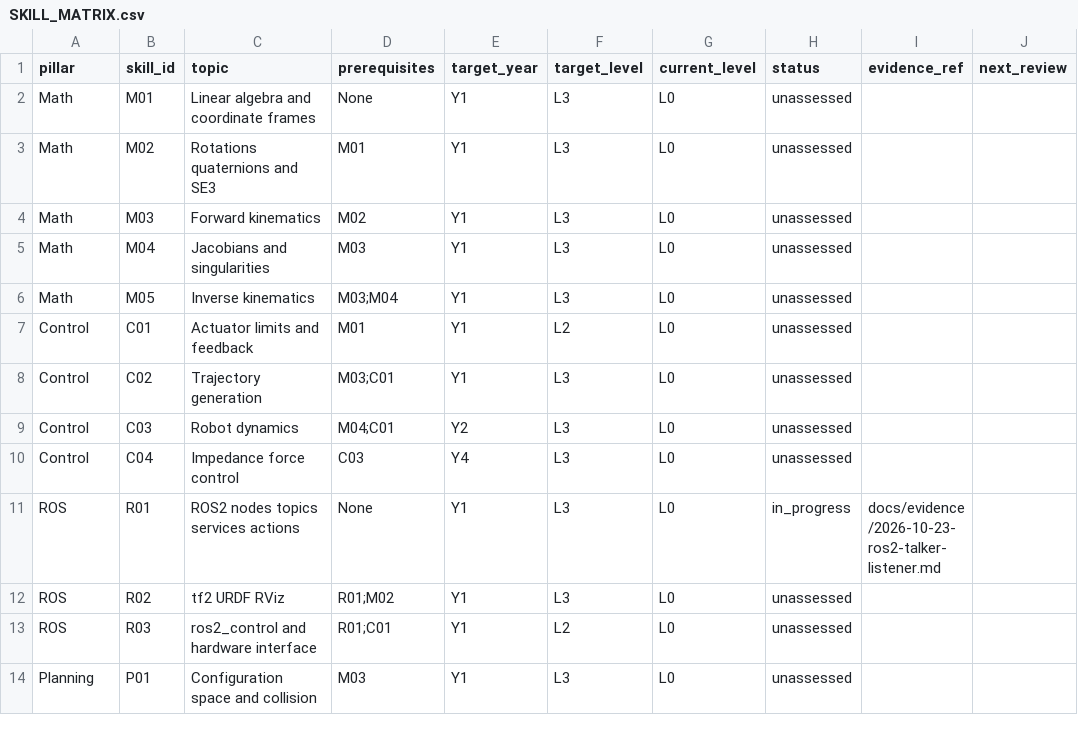
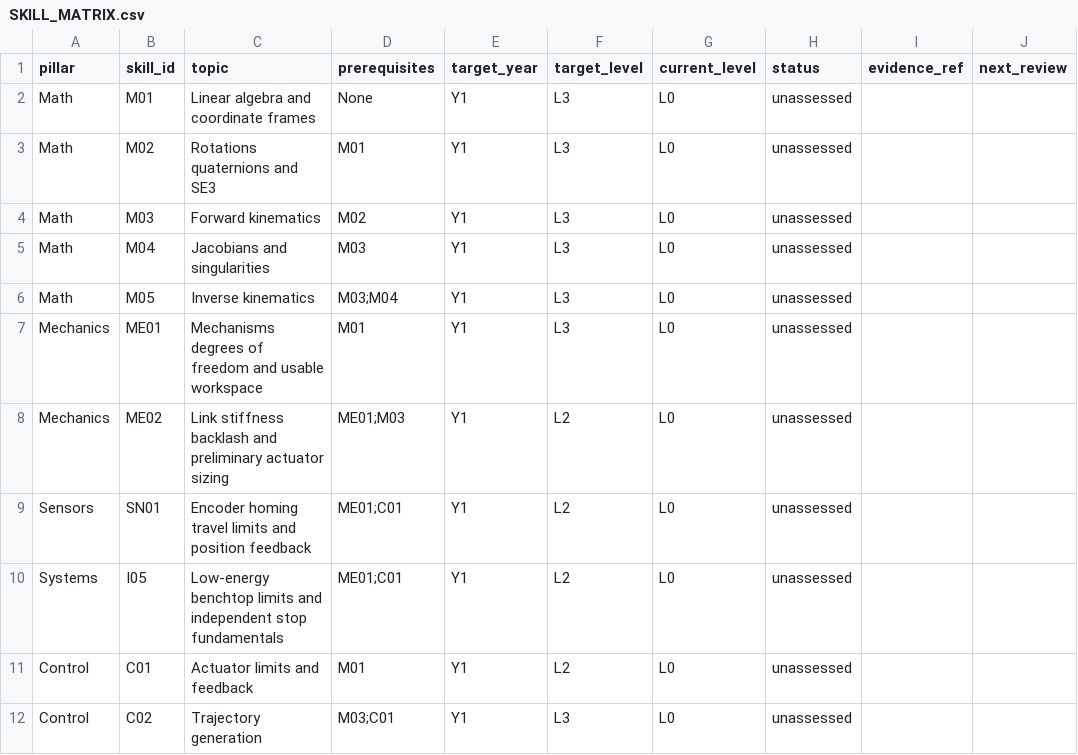
Before and after one commit to hamora1370/Physical-AI, a CSV file: docs/skills/SKILL_MATRIX.csv, drawn as a sheet; only a part is shown; the shorter side is filled out with more unchanged rows.

Commit message:
docs: add mechanical, sensor and safe-benchtop skills for SCARA-01

```diff
--- a/docs/skills/SKILL_MATRIX.csv
+++ b/docs/skills/SKILL_MATRIX.csv
@@ -6,2 +6,6 @@ Math,M04,Jacobians and singularities,M03,Y1,L3,L0,unassessed,,
 Math,M05,Inverse kinematics,M03;M04,Y1,L3,L0,unassessed,,
+Mechanics,ME01,Mechanisms degrees of freedom and usable workspace,M01,Y1,L3,L0,unassessed,,
+Mechanics,ME02,Link stiffness backlash and preliminary actuator sizing,ME01;M03,Y1,L2,L0,unassessed,,
+Sensors,SN01,Encoder homing travel limits and position feedback,ME01;C01,Y1,L2,L0,unassessed,,
+Systems,I05,Low-energy benchtop limits and independent stop fundamentals,ME01;C01,Y1,L2,L0,unassessed,,
 Control,C01,Actuator limits and feedback,M01,Y1,L2,L0,unassessed,,
```
